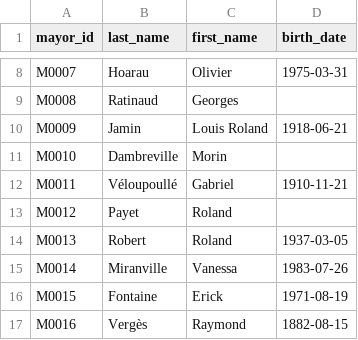
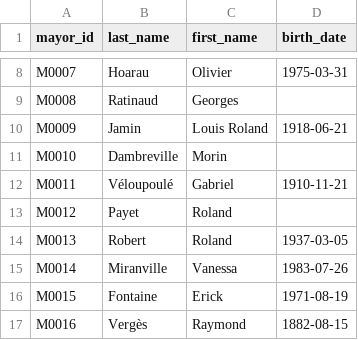
Before and after one commit to sysdevrun/db-maires-la-reunion, a CSV file: data/mayors.csv, drawn as a sheet; only a part is shown, gaps mark what is left out.

```diff
--- a/data/mayors.csv
+++ b/data/mayors.csv
@@ -11,3 +11,3 @@ M0009,Jamin,Louis Roland,1918-06-21
 M0010,Dambreville,Morin,
-M0011,Véloupoullé,Gabriel,1910-11-21
+M0011,Véloupoulé,Gabriel,1910-11-21
 M0012,Payet,Roland,
```
